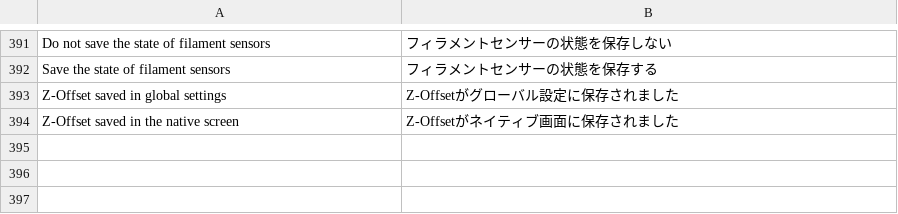
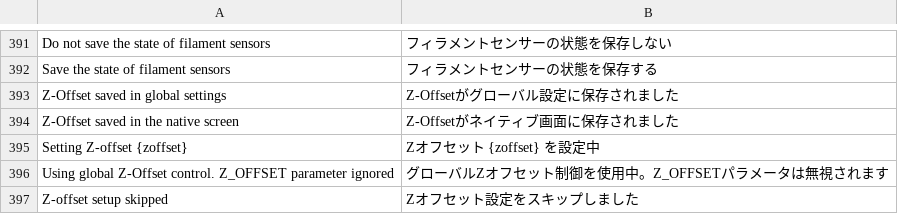
Before and after one commit to ninjamida/zmod_base, a CSV file: csv/ja.csv, drawn as a sheet; only a part is shown, gaps mark what is left out; the diff names each change by its address in the sheet, - before the commit and + after, or states it on an @@ line.

Commit message:
SKIP_ZOFFSET

```diff
--- a/csv/ja.csv
+++ b/csv/ja.csv
+row 395: Setting Z-offset {zoffset} | Zオフセット {zoffset} を設定中
+row 396: Using global Z-Offset control. Z_OFFSET parameter ignored | グローバルZオフセット制御を使用中。Z_OFFSETパラメータは無視されます
+row 397: Z-offset setup skipped | Zオフセット設定をスキップしました
```
Also changed, not shown: csv/cs.csv, csv/de.csv, 12 other files.
